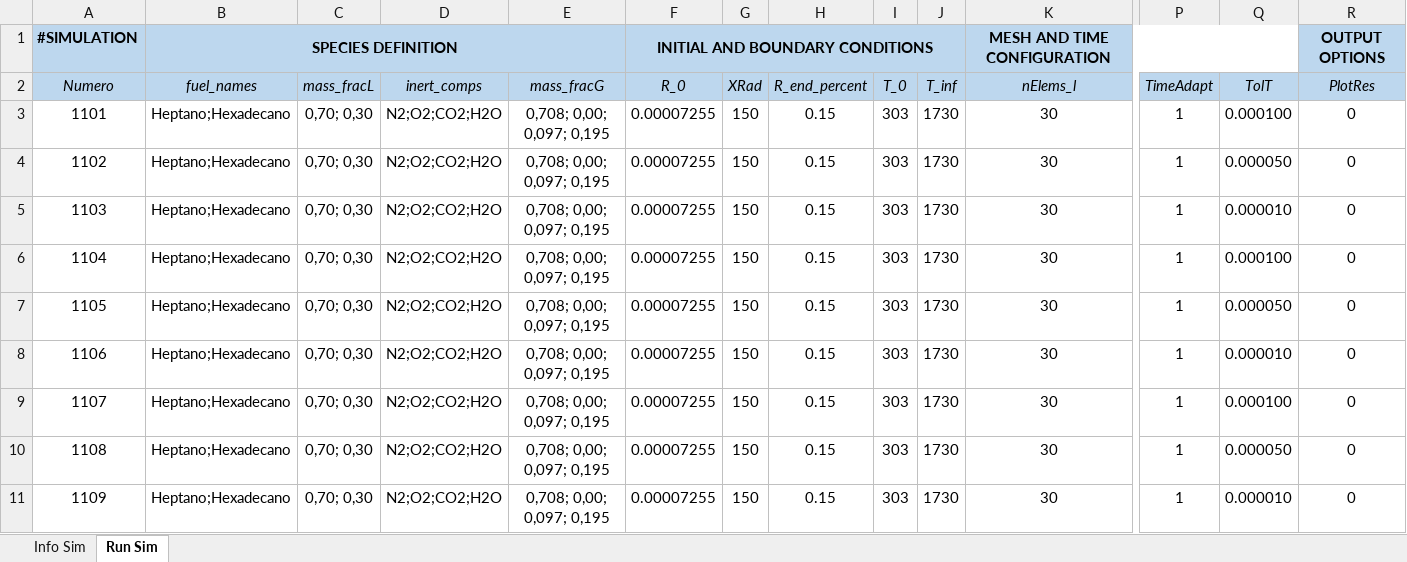
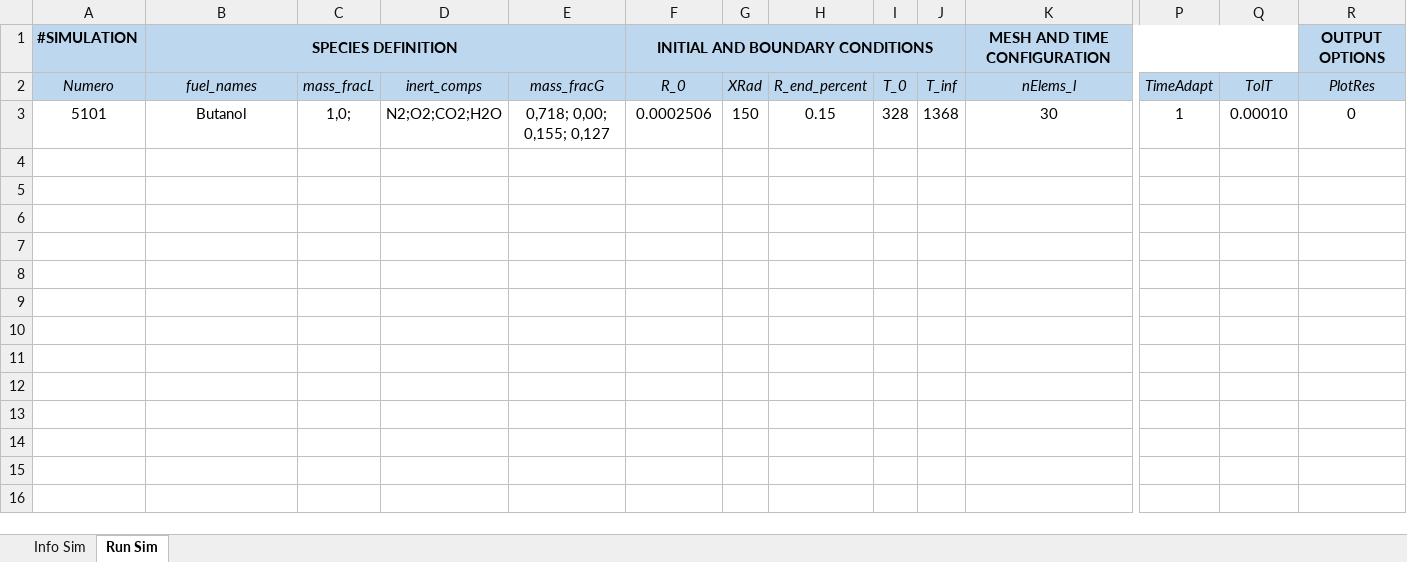
Before and after one commit to mancolric/DropletEvaporation, an Excel workbook: Droplet Evaporation.xlsx, sheet Run Sim, drawn as a sheet; only a part is shown, gaps mark what is left out; values as stored, in another font and other column widths than the file's, no borders; removed rows and columns are numbered as before the commit, all else as after; rows hold the shown columns only; the diff names each change by its address in the sheet, - before the commit and + after, or states it on an @@ line.

```diff
--- a/Droplet Evaporation.xlsx (sheet Run Sim)
+++ b/Droplet Evaporation.xlsx (sheet Run Sim)
-row 3: 1101 | Heptano;Hexadecano | 0,70; 0,30 | N2;O2;CO2;H2O | 0,708; 0,00; 0,097; 0,195 | 0.00007255 | 150 | 0.15 | 303 | 1730 | 30 | 1 | 0.000100 | 0
-row 4: 1102 | Heptano;Hexadecano | 0,70; 0,30 | N2;O2;CO2;H2O | 0,708; 0,00; 0,097; 0,195 | 0.00007255 | 150 | 0.15 | 303 | 1730 | 30 | 1 | 0.000050 | 0
-row 5: 1103 | Heptano;Hexadecano | 0,70; 0,30 | N2;O2;CO2;H2O | 0,708; 0,00; 0,097; 0,195 | 0.00007255 | 150 | 0.15 | 303 | 1730 | 30 | 1 | 0.000010 | 0
-A3 (Numero): 1104
+A3 (Numero): 5101
-B3 (fuel_names): Heptano;Hexadecano
+B3 (fuel_names): Butanol
-C3 (mass_fracL): 0,70; 0,30
+C3 (mass_fracL): 1,0;
-E3 (mass_fracG): 0,708; 0,00; 0,097; 0,195
+E3 (mass_fracG): 0,718; 0,00; 0,155; 0,127
-F3 (R_0): 0.00007255
+F3 (R_0): 0.0002506
-I3 (T_0): 303
+I3 (T_0): 328
-J3 (T_inf): 1730
+J3 (T_inf): 1368
-Q3 (TolT): 0.000100
+Q3 (TolT): 0.00010
-row 7: 1105 | Heptano;Hexadecano | 0,70; 0,30 | N2;O2;CO2;H2O | 0,708; 0,00; 0,097; 0,195 | 0.00007255 | 150 | 0.15 | 303 | 1730 | 30 | 1 | 0.000050 | 0
-row 8: 1106 | Heptano;Hexadecano | 0,70; 0,30 | N2;O2;CO2;H2O | 0,708; 0,00; 0,097; 0,195 | 0.00007255 | 150 | 0.15 | 303 | 1730 | 30 | 1 | 0.000010 | 0
-row 9: 1107 | Heptano;Hexadecano | 0,70; 0,30 | N2;O2;CO2;H2O | 0,708; 0,00; 0,097; 0,195 | 0.00007255 | 150 | 0.15 | 303 | 1730 | 30 | 1 | 0.000100 | 0
-row 10: 1108 | Heptano;Hexadecano | 0,70; 0,30 | N2;O2;CO2;H2O | 0,708; 0,00; 0,097; 0,195 | 0.00007255 | 150 | 0.15 | 303 | 1730 | 30 | 1 | 0.000050 | 0
-row 11: 1109 | Heptano;Hexadecano | 0,70; 0,30 | N2;O2;CO2;H2O | 0,708; 0,00; 0,097; 0,195 | 0.00007255 | 150 | 0.15 | 303 | 1730 | 30 | 1 | 0.000010 | 0
```
Also changed, not shown: sheet Info Sim.
